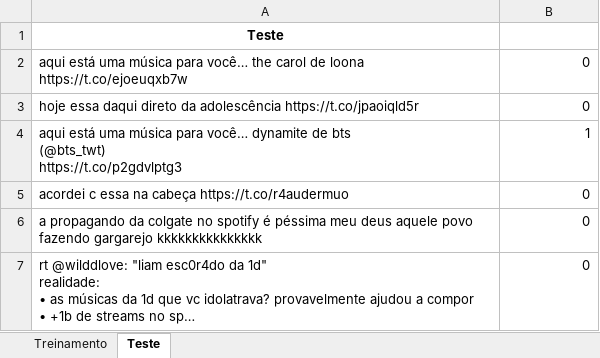
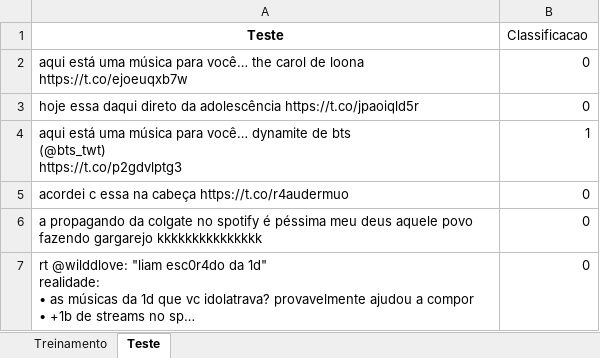
Before and after one commit to duddatorres/spotify_cdados, an Excel workbook: Spotify.xlsx, sheet Teste, drawn as a sheet; only a part is shown; values as stored, in another font and other column widths than the file's, no borders; the diff names each change by its address in the sheet, - before the commit and + after, or states it on an @@ line.

```diff
--- a/Spotify.xlsx (sheet Teste)
+++ b/Spotify.xlsx (sheet Teste)
-B1: (empty)
+B1: Classificacao
```
Also changed, not shown: sheet Treinamento, 2 other files.
